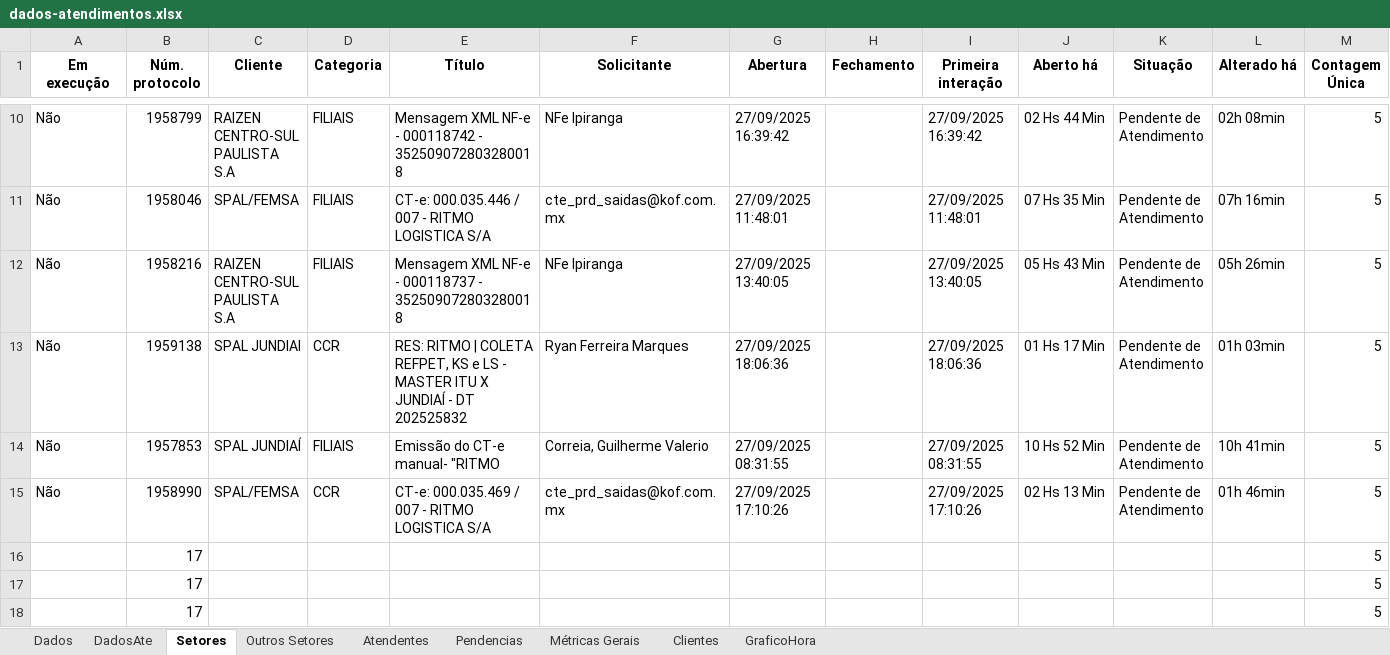
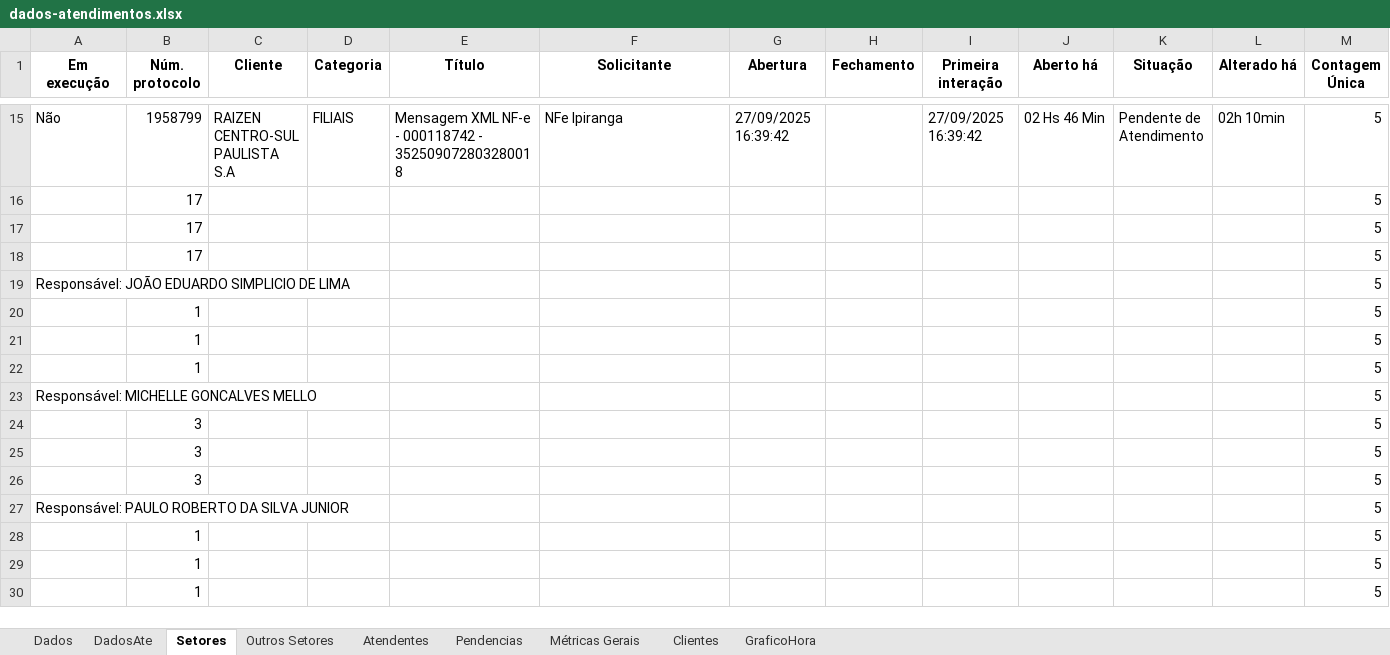
Before and after one commit to GabrielSilvaRit/Excel-painel, an Excel workbook: dados-atendimentos.xlsx, sheet Setores, drawn as a sheet; only a part is shown, gaps mark what is left out; the shorter side is filled out with more unchanged rows; values as stored, in another font and other column widths than the file's, no borders; removed rows and columns are numbered as before the commit, all else as after; the diff covers the shown part only; the diff names each change by its address in the sheet, - before the commit and + after, or states it on an @@ line.

```diff
--- a/dados-atendimentos.xlsx (sheet Setores)
+++ b/dados-atendimentos.xlsx (sheet Setores)
-J15 (Aberto há): 02 Hs 44 Min
+J15 (Aberto há): 02 Hs 46 Min
-L15 (Alterado há): 02h 08min
+L15 (Alterado há): 02h 10min
-row 11: Não | 1958046 | SPAL/FEMSA | FILIAIS | CT-e: 000.035.446 / 007 - RITMO LOGISTICA S/A | cte_prd_saidas@kof.com.mx | 27/09/2025 11:48:01 |  | 27/09/2025 11:48:01 | 07 Hs 35 Min | Pendente de Atendimento | 07h 16min | 5
-row 12: Não | 1958216 | RAIZEN CENTRO-SUL PAULISTA S.A | FILIAIS | Mensagem XML NF-e - 000118737 - 352509072803280018 | NFe Ipiranga | 27/09/2025 13:40:05 |  | 27/09/2025 13:40:05 | 05 Hs 43 Min | Pendente de Atendimento | 05h 26min | 5
-row 13: Não | 1959138 | SPAL JUNDIAI | CCR | RES: RITMO | COLETA REFPET, KS e LS - MASTER ITU X JUNDIAÍ - DT 202525832 | Ryan Ferreira Marques | 27/09/2025 18:06:36 |  | 27/09/2025 18:06:36 | 01 Hs 17 Min | Pendente de Atendimento | 01h 03min | 5
-row 14: Não | 1957853 | SPAL JUNDIAÍ | FILIAIS | Emissão do CT-e manual- "RITMO | Correia, Guilherme Valerio | 27/09/2025 08:31:55 |  | 27/09/2025 08:31:55 | 10 Hs 52 Min | Pendente de Atendimento | 10h 41min | 5
-row 15: Não | 1958990 | SPAL/FEMSA | CCR | CT-e: 000.035.469 / 007 - RITMO LOGISTICA S/A | cte_prd_saidas@kof.com.mx | 27/09/2025 17:10:26 |  | 27/09/2025 17:10:26 | 02 Hs 13 Min | Pendente de Atendimento | 01h 46min | 5
```
Also changed, not shown: 5 added rows and 27 edited cells elsewhere in this sheet, sheet Dados, sheet DadosAte, sheet Métricas Gerais.
